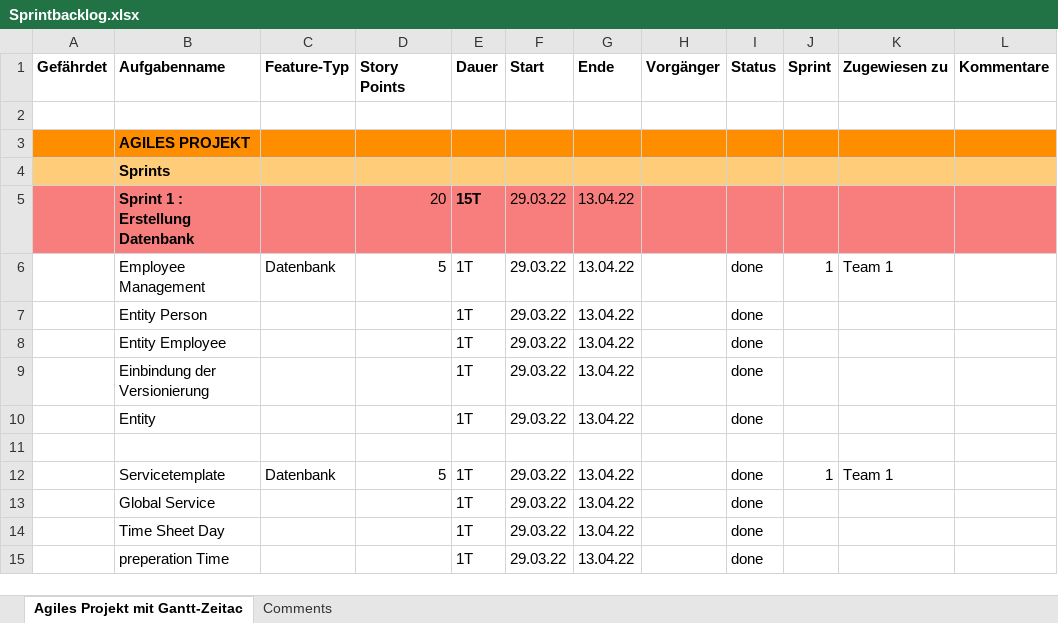
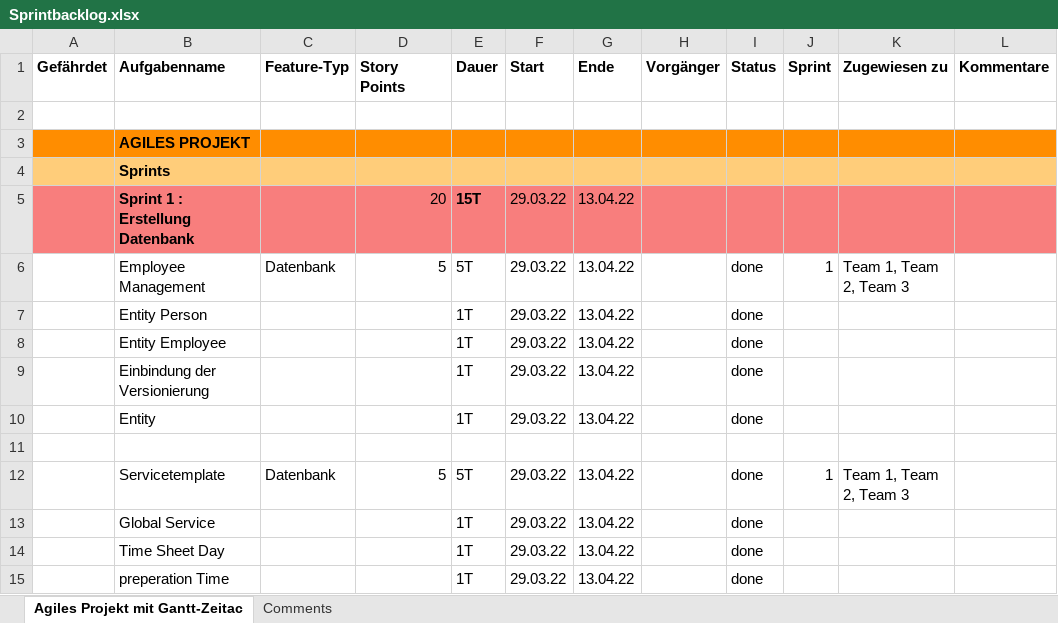
Before and after one commit to Team-6-SYP/ProjektSyp2021-22, an Excel workbook: Sprintbacklog.xlsx, sheet Agiles Projekt mit Gantt-Zeitac, drawn as a sheet; only a part is shown; values as stored, in another font and other column widths than the file's, no borders; the diff covers the shown part only; the diff names each change by its address in the sheet, - before the commit and + after, or states it on an @@ line.

```diff
--- a/Sprintbacklog.xlsx (sheet Agiles Projekt mit Gantt-Zeitac)
+++ b/Sprintbacklog.xlsx (sheet Agiles Projekt mit Gantt-Zeitac)
-E6 (Dauer): 1T
+E6 (Dauer): 5T
-K6 (Zugewiesen zu): Team 1
+K6 (Zugewiesen zu): Team 1, Team 2, Team 3
-E12 (Dauer): 1T
+E12 (Dauer): 5T
-K12 (Zugewiesen zu): Team 1
+K12 (Zugewiesen zu): Team 1, Team 2, Team 3
```
Also changed, not shown: 12 added rows, 4 removed rows, 2 hidden or unhidden rows, 19 edited cells and cell formats elsewhere in this sheet, Product_Backlog.xlsx, 31 other files.
